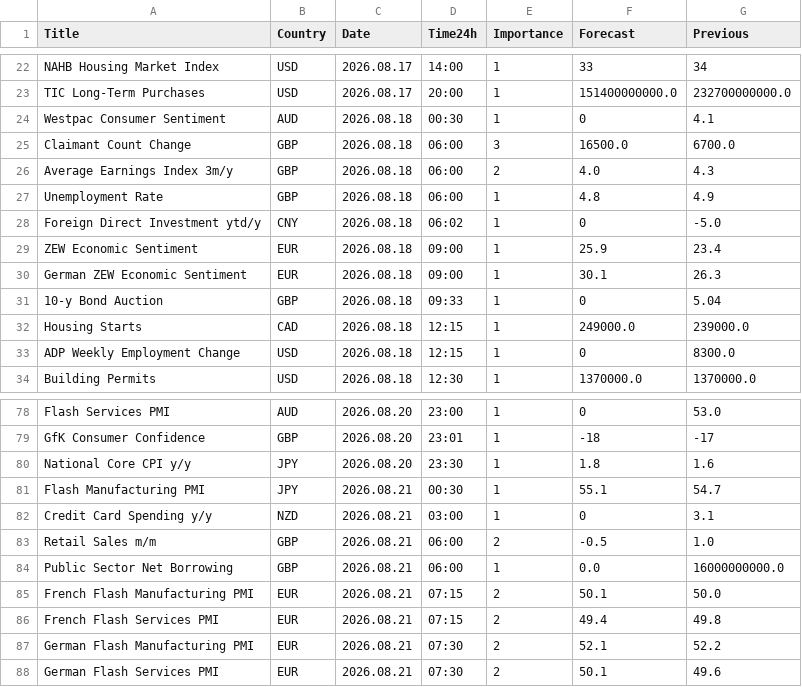
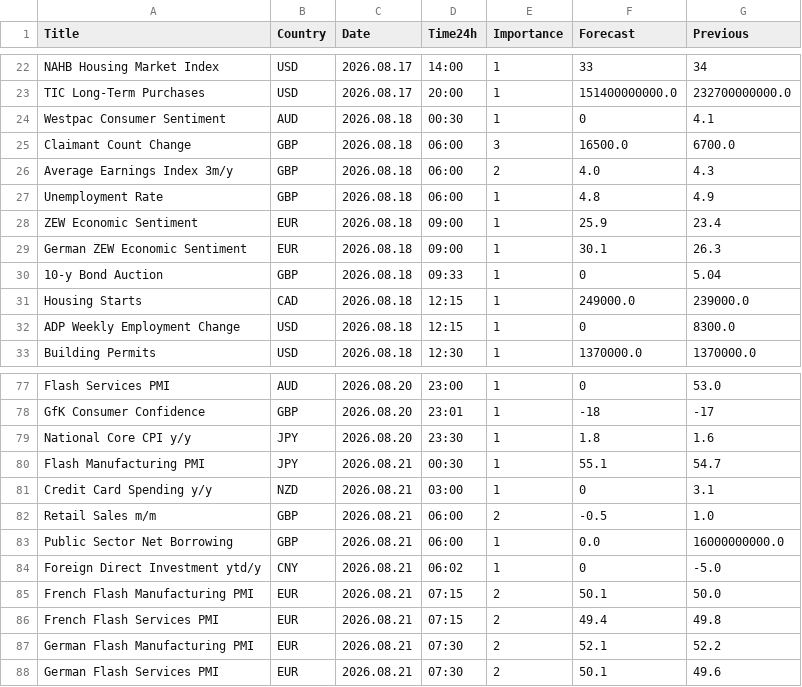
Before and after one commit to CryptoGamerDev/forex-calendar-data, a CSV file: forex_data_simple.csv, drawn as a sheet; only a part is shown, gaps mark what is left out; removed rows and columns are numbered as before the commit, all else as after; the diff names each change by its address in the sheet, - before the commit and + after, or states it on an @@ line.

```diff
--- a/forex_data_simple.csv
+++ b/forex_data_simple.csv
-row 28: Foreign Direct Investment ytd/y | CNY | 2026.08.18 | 06:02 | 1 | 0 | -5.0
+row 84: Foreign Direct Investment ytd/y | CNY | 2026.08.21 | 06:02 | 1 | 0 | -5.0
```
Also changed, not shown: forex_data_raw.csv.
